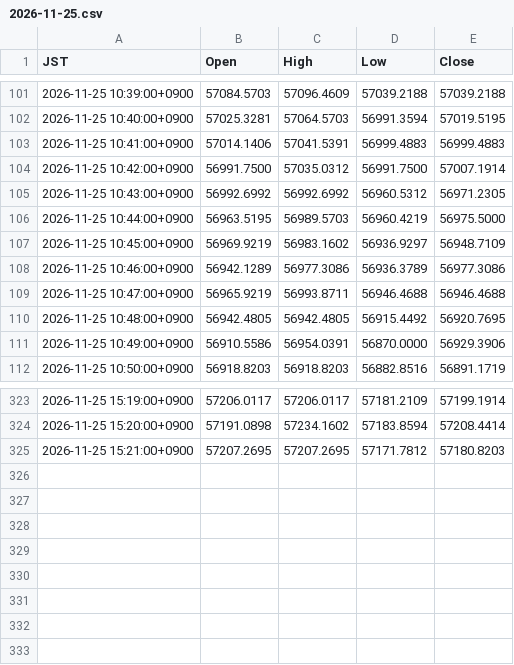
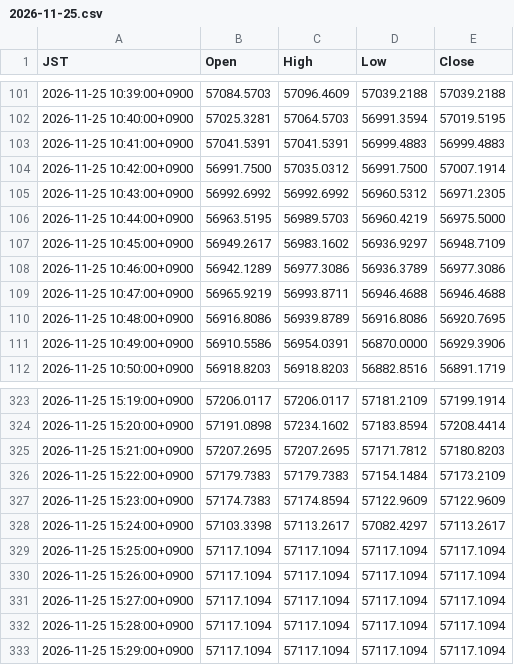
Before and after one commit to suzukimaruya9002-cmd/nikkei-ichimoku-dashboard, a CSV file: data/1m/2026-11-25.csv, drawn as a sheet; only a part is shown, gaps mark what is left out.

```diff
--- a/data/1m/2026-11-25.csv
+++ b/data/1m/2026-11-25.csv
@@ -102,3 +102,3 @@ JST,Open,High,Low,Close
 2026-11-25 10:40:00+0900,57025.3281,57064.5703,56991.3594,57019.5195
-2026-11-25 10:41:00+0900,57014.1406,57041.5391,56999.4883,56999.4883
+2026-11-25 10:41:00+0900,57041.5391,57041.5391,56999.4883,56999.4883
 2026-11-25 10:42:00+0900,56991.7500,57035.0312,56991.7500,57007.1914
@@ -106,6 +106,6 @@ JST,Open,High,Low,Close
 2026-11-25 10:44:00+0900,56963.5195,56989.5703,56960.4219,56975.5000
-2026-11-25 10:45:00+0900,56969.9219,56983.1602,56936.9297,56948.7109
+2026-11-25 10:45:00+0900,56949.2617,56983.1602,56936.9297,56948.7109
 2026-11-25 10:46:00+0900,56942.1289,56977.3086,56936.3789,56977.3086
 2026-11-25 10:47:00+0900,56965.9219,56993.8711,56946.4688,56946.4688
-2026-11-25 10:48:00+0900,56942.4805,56942.4805,56915.4492,56920.7695
+2026-11-25 10:48:00+0900,56916.8086,56939.8789,56916.8086,56920.7695
 2026-11-25 10:49:00+0900,56910.5586,56954.0391,56870.0000,56929.3906
@@ -325 +325,9 @@ JST,Open,High,Low,Close
 2026-11-25 15:21:00+0900,57207.2695,57207.2695,57171.7812,57180.8203
+2026-11-25 15:22:00+0900,57179.7383,57179.7383,57154.1484,57173.2109
+2026-11-25 15:23:00+0900,57174.7383,57174.8594,57122.9609,57122.9609
+2026-11-25 15:24:00+0900,57103.3398,57113.2617,57082.4297,57113.2617
+2026-11-25 15:25:00+0900,57117.1094,57117.1094,57117.1094,57117.1094
+2026-11-25 15:26:00+0900,57117.1094,57117.1094,57117.1094,57117.1094
+2026-11-25 15:27:00+0900,57117.1094,57117.1094,57117.1094,57117.1094
+2026-11-25 15:28:00+0900,57117.1094,57117.1094,57117.1094,57117.1094
+2026-11-25 15:29:00+0900,57117.1094,57117.1094,57117.1094,57117.1094
```
Also changed, not shown: data/daily_extrema.csv.
